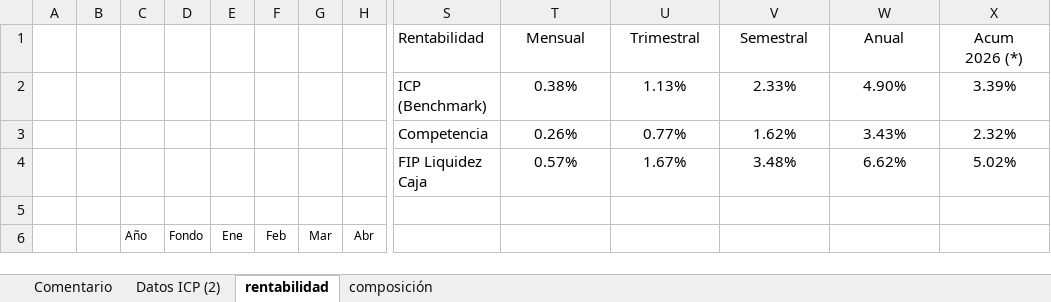
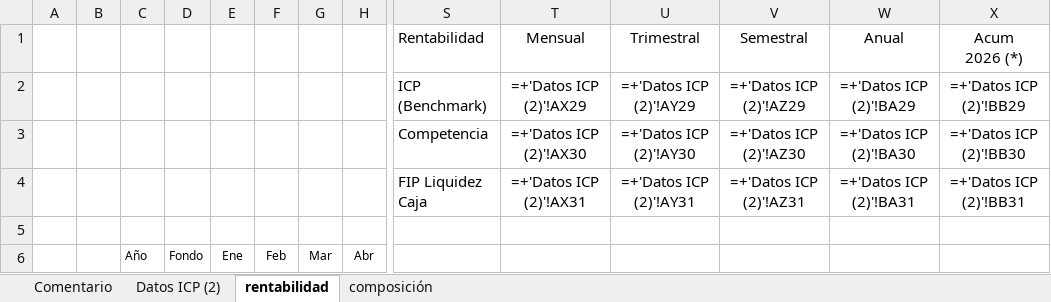
Before and after one commit to mivelascor/FIP, an Excel workbook: inputs/templates/TEMPLATE FONDO LIQUIDEZ CAJA.xlsx, sheet rentabilidad, drawn as a sheet; only a part is shown, gaps mark what is left out; values as stored, in another font and other column widths than the file's, no borders; formulas without a stored value are shown as written; removed rows and columns are numbered as before the commit, all else as after; rows hold the shown columns only; the diff covers the shown part only; the diff names each change by its address in the sheet, - before the commit and + after, or states it on an @@ line.

```diff
--- a/inputs/templates/TEMPLATE FONDO LIQUIDEZ CAJA.xlsx (sheet rentabilidad)
+++ b/inputs/templates/TEMPLATE FONDO LIQUIDEZ CAJA.xlsx (sheet rentabilidad)
-row 2:  |  |  |  |  |  |  |  | ICP (Benchmark) | 0.38% | 1.13% | 2.33% | 4.90% | 3.39%
-row 3:  |  |  |  |  |  |  |  | Competencia | 0.26% | 0.77% | 1.62% | 3.43% | 2.32%
-row 4:  |  |  |  |  |  |  |  | FIP Liquidez Caja | 0.57% | 1.67% | 3.48% | 6.62% | 5.02%
+row 2:  |  |  |  |  |  |  |  | ICP (Benchmark) | =+'Datos ICP (2)'!AX29 | =+'Datos ICP (2)'!AY29 | =+'Datos ICP (2)'!AZ29 | =+'Datos ICP (2)'!BA29 | =+'Datos ICP (2)'!BB29
+row 3:  |  |  |  |  |  |  |  | Competencia | =+'Datos ICP (2)'!AX30 | =+'Datos ICP (2)'!AY30 | =+'Datos ICP (2)'!AZ30 | =+'Datos ICP (2)'!BA30 | =+'Datos ICP (2)'!BB30
+row 4:  |  |  |  |  |  |  |  | FIP Liquidez Caja | =+'Datos ICP (2)'!AX31 | =+'Datos ICP (2)'!AY31 | =+'Datos ICP (2)'!AZ31 | =+'Datos ICP (2)'!BA31 | =+'Datos ICP (2)'!BB31
```
Also changed, not shown: 19 added rows, 19 removed rows and 12 edited cells elsewhere in this sheet, sheet Datos ICP (2), sheet composición, charts or pictures, inputs/templates/TEMPLATE FONDO ALTO APORTE.xlsx, inputs/templates/TEMPLATE FONDO ALTO CAPITAL.xlsx, 49 other files.
